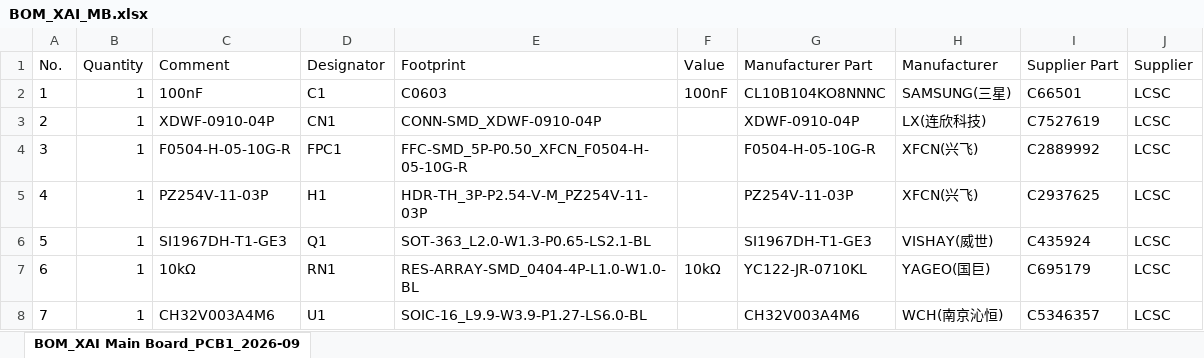
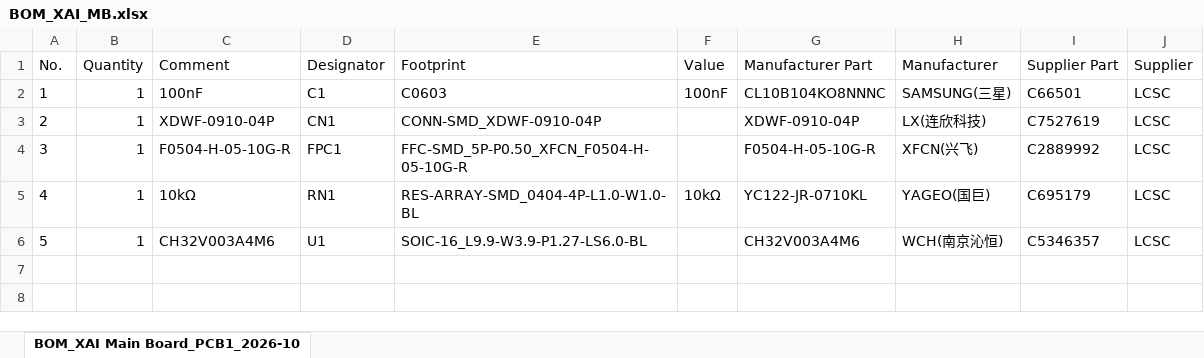
Before and after one commit to Darkone83/XAI, an Excel workbook: PCB/BOM_XAI_MB.xlsx, sheet BOM_XAI Main Board_PCB1_2026-10, drawn as a sheet; values as stored, in another font and other column widths than the file's, no borders; removed rows and columns are numbered as before the commit, all else as after; the diff names each change by its address in the sheet, - before the commit and + after, or states it on an @@ line.

```diff
--- a/PCB/BOM_XAI_MB.xlsx (sheet BOM_XAI Main Board_PCB1_2026-10)
+++ b/PCB/BOM_XAI_MB.xlsx (sheet BOM_XAI Main Board_PCB1_2026-10)
-sheet tab: BOM_XAI Main Board_PCB1_2026-09
+sheet tab: BOM_XAI Main Board_PCB1_2026-10
-row 5: 4 | 1 | PZ254V-11-03P | H1 | HDR-TH_3P-P2.54-V-M_PZ254V-11-03P |  | PZ254V-11-03P | XFCN(兴飞) | C2937625 | LCSC
-row 6: 5 | 1 | SI1967DH-T1-GE3 | Q1 | SOT-363_L2.0-W1.3-P0.65-LS2.1-BL |  | SI1967DH-T1-GE3 | VISHAY(威世) | C435924 | LCSC
@@ column A (No.) renumbered from row 5 down @@
```
Also changed, not shown: PCB/PickAndPlace_XAI_MB.xlsx, 9 other files.
